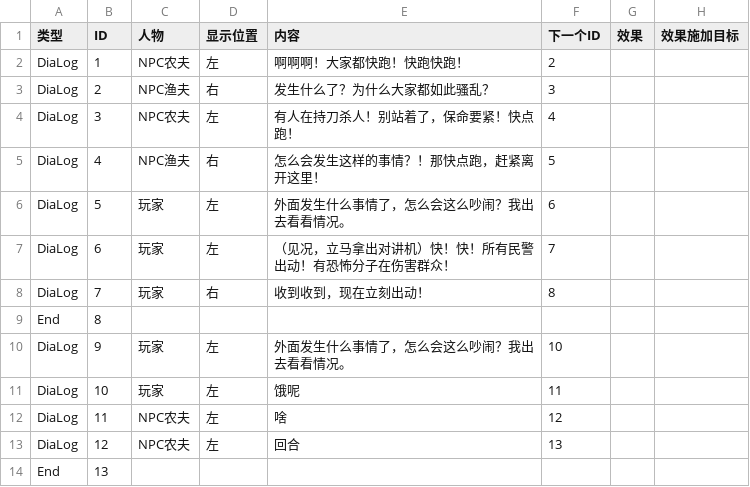
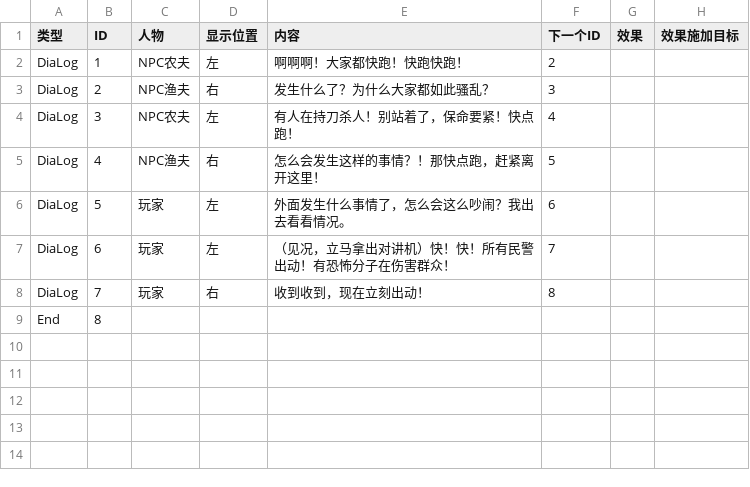
Before and after one commit to windpupil/CardMilitaryGame, a CSV file: Assets/Tools/1.Dialogue System/Dialogue2/Config/第一关对话.csv, drawn as a sheet; the diff names each change by its address in the sheet, - before the commit and + after, or states it on an @@ line.

```diff
--- a/Assets/Tools/1.Dialogue System/Dialogue2/Config/第一关对话.csv
+++ b/Assets/Tools/1.Dialogue System/Dialogue2/Config/第一关对话.csv
-row 10: DiaLog | 9 | 玩家 | 左 | 外面发生什么事情了，怎么会这么吵闹？我出去看看情况。 | 10
-row 11: DiaLog | 10 | 玩家 | 左 | 饿呢 | 11
-row 12: DiaLog | 11 | NPC农夫 | 左 | 啥 | 12
-row 13: DiaLog | 12 | NPC农夫 | 左 | 回合 | 13
-row 14: End | 13
```
Also changed, not shown: 23 other files.
